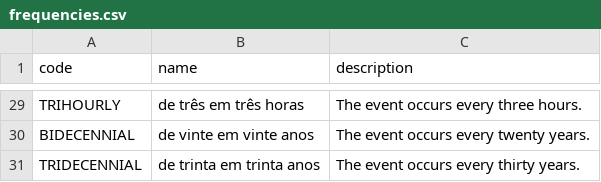
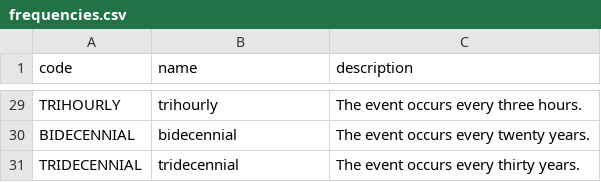
Before and after one commit to mafalda-zuquete/metadata_app, a CSV file: frequencies.csv, drawn as a sheet; only a part is shown, gaps mark what is left out; the diff covers the shown part only; the diff names each change by its address in the sheet, - before the commit and + after, or states it on an @@ line.

```diff
--- a/frequencies.csv
+++ b/frequencies.csv
-B29 (name): de três em três horas
+B29 (name): trihourly
-B30 (name): de vinte em vinte anos
+B30 (name): bidecennial
-B31 (name): de trinta em trinta anos
+B31 (name): tridecennial
```
Also changed, not shown: 26 edited cells elsewhere in this file, countries.csv, data-theme.csv, 2 other files.
